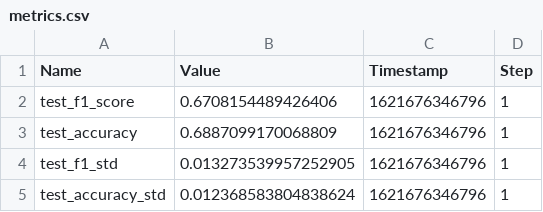
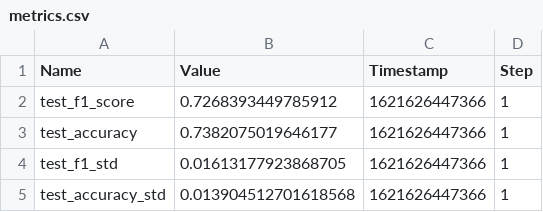
Before and after one commit to whatevernevermindbro/nl2ml-mirror, a CSV file: metrics.csv, drawn as a sheet.

```diff
--- a/metrics.csv
+++ b/metrics.csv
@@ -1,5 +1,5 @@
 Name,Value,Timestamp,Step
-"test_f1_score",0.6708154489426406,1621676346796,1
-"test_accuracy",0.6887099170068809,1621676346796,1
-"test_f1_std",0.013273539957252905,1621676346796,1
-"test_accuracy_std",0.012368583804838624,1621676346796,1
+"test_f1_score",0.7268393449785912,1621626447366,1
+"test_accuracy",0.7382075019646177,1621626447366,1
+"test_f1_std",0.01613177923868705,1621626447366,1
+"test_accuracy_std",0.013904512701618568,1621626447366,1
```
Also changed, not shown: 1 other file.
